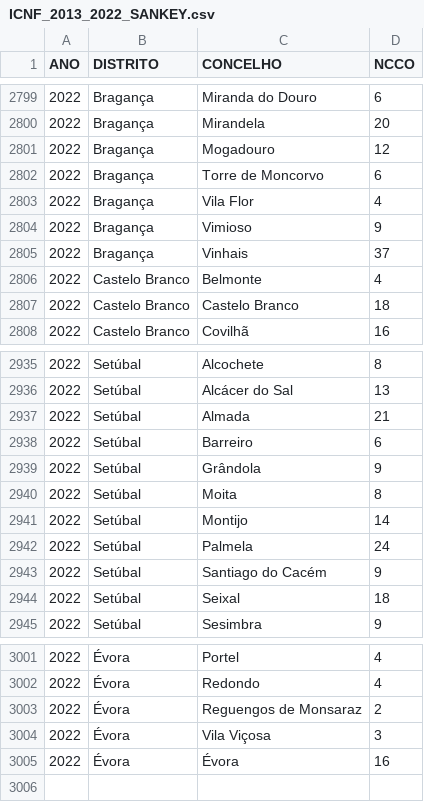
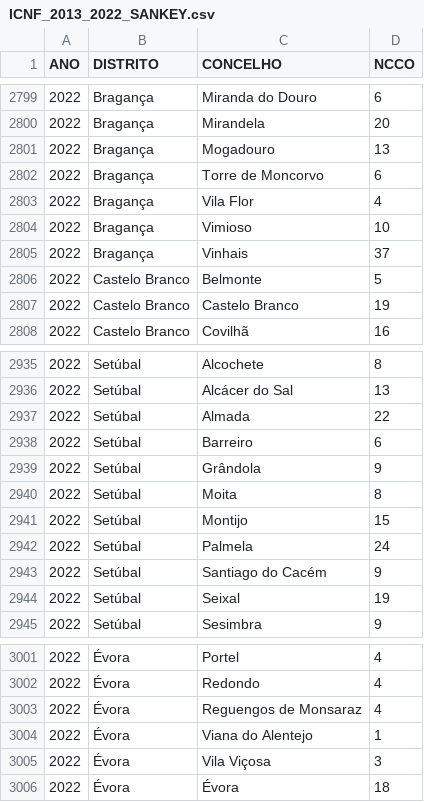
Before and after one commit to vostpt/ICNF_DATA, a CSV file: ICNF_2013_2022_SANKEY.csv, drawn as a sheet; only a part is shown, gaps mark what is left out; the diff covers the shown part only.

```diff
--- a/ICNF_2013_2022_SANKEY.csv
+++ b/ICNF_2013_2022_SANKEY.csv
@@ -2800,9 +2800,9 @@ ANO,DISTRITO,CONCELHO,NCCO
 2022,Bragança,Mirandela,20
-2022,Bragança,Mogadouro,12
+2022,Bragança,Mogadouro,13
 2022,Bragança,Torre de Moncorvo,6
 2022,Bragança,Vila Flor,4
-2022,Bragança,Vimioso,9
+2022,Bragança,Vimioso,10
 2022,Bragança,Vinhais,37
-2022,Castelo Branco,Belmonte,4
-2022,Castelo Branco,Castelo Branco,18
+2022,Castelo Branco,Belmonte,5
+2022,Castelo Branco,Castelo Branco,19
 2022,Castelo Branco,Covilhã,16
@@ -2936,3 +2936,3 @@ ANO,DISTRITO,CONCELHO,NCCO
 2022,Setúbal,Alcácer do Sal,13
-2022,Setúbal,Almada,21
+2022,Setúbal,Almada,22
 2022,Setúbal,Barreiro,6
@@ -2940,6 +2940,6 @@ ANO,DISTRITO,CONCELHO,NCCO
 2022,Setúbal,Moita,8
-2022,Setúbal,Montijo,14
+2022,Setúbal,Montijo,15
 2022,Setúbal,Palmela,24
 2022,Setúbal,Santiago do Cacém,9
-2022,Setúbal,Seixal,18
+2022,Setúbal,Seixal,19
 2022,Setúbal,Sesimbra,9
@@ -3002,4 +3002,5 @@ ANO,DISTRITO,CONCELHO,NCCO
 2022,Évora,Redondo,4
-2022,Évora,Reguengos de Monsaraz,2
+2022,Évora,Reguengos de Monsaraz,4
+2022,Évora,Viana do Alentejo,1
 2022,Évora,Vila Viçosa,3
-2022,Évora,Évora,16
+2022,Évora,Évora,18
```
Also changed, not shown: 13 edited cells elsewhere in this file.
